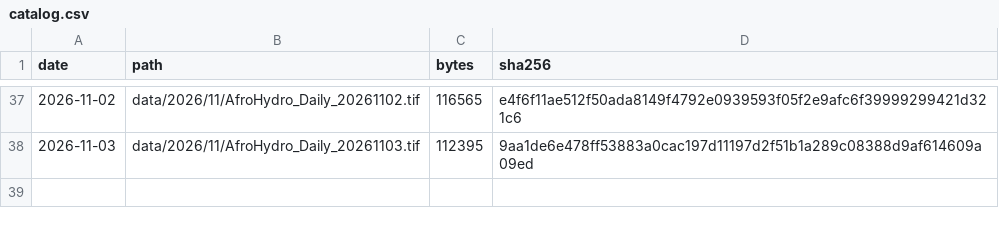
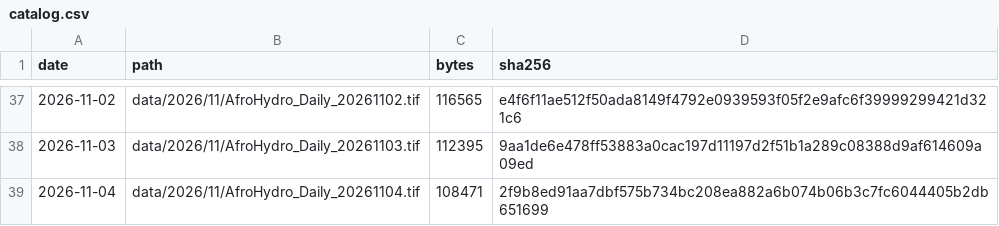
Before and after one commit to abolu2016/AfroHydro-Daily-Rainfall-Data, a CSV file: catalog.csv, drawn as a sheet; only a part is shown, gaps mark what is left out.

Commit message:
Publish AfroHydro daily analyses 2026-11-05

```diff
--- a/catalog.csv
+++ b/catalog.csv
@@ -38 +38,2 @@ date,path,bytes,sha256
 2026-11-03,data/2026/11/AfroHydro_Daily_20261103.tif,112395,9aa1de6e478ff53883a0cac197d11197d2f51b1a289c08388d9af614609a09ed
+2026-11-04,data/2026/11/AfroHydro_Daily_20261104.tif,108471,2f9b8ed91aa7dbf575b734bc208ea882a6b074b06b3c7fc6044405b2db651699
```
Also changed, not shown: 4 other files.
